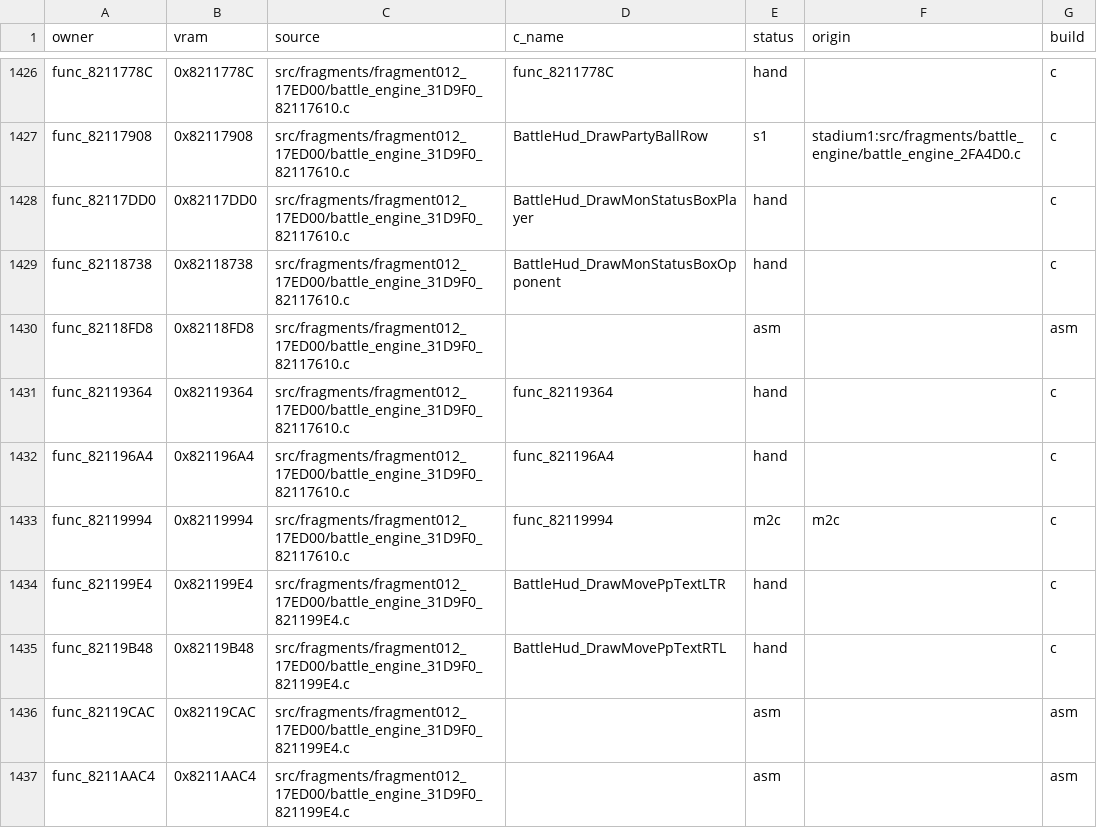
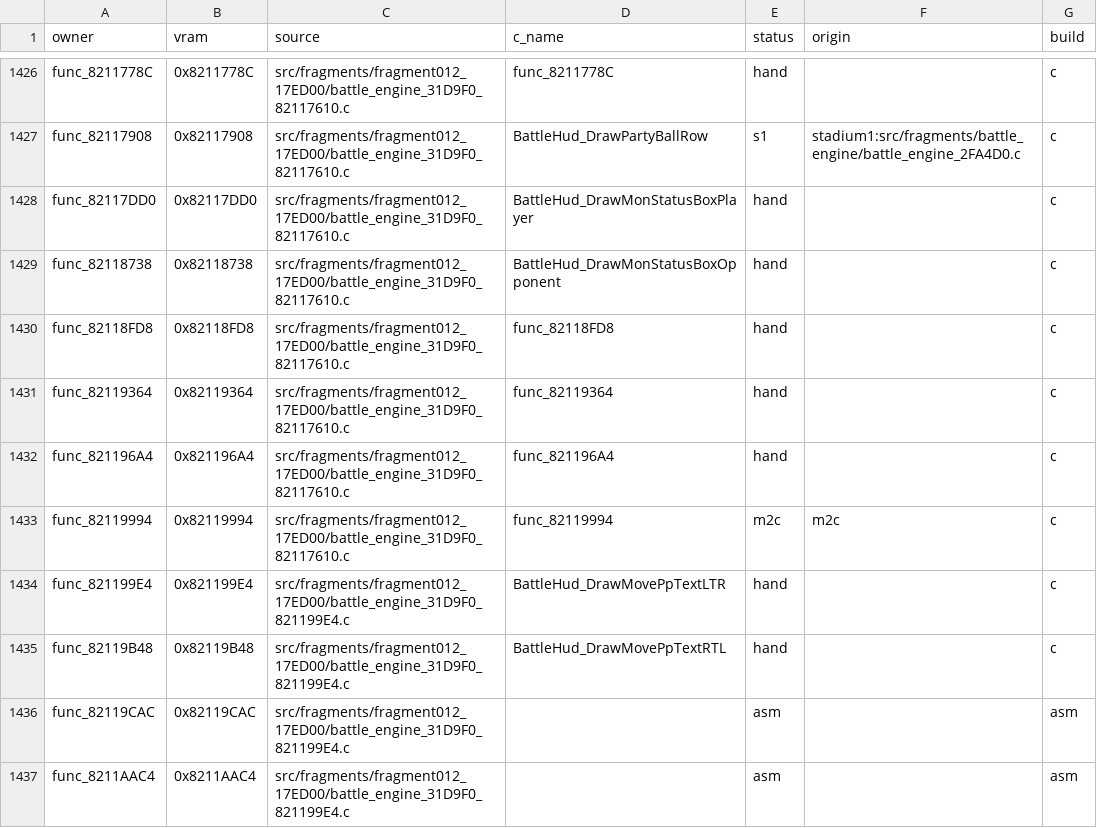
Before and after one commit to team-hippodrome/pokestadium0, a CSV file: docs/function-matches.csv, drawn as a sheet; only a part is shown, gaps mark what is left out.

```diff
--- a/docs/function-matches.csv
+++ b/docs/function-matches.csv
@@ -1429,3 +1429,3 @@ func_82117DD0,0x82117DD0,src/fragments/fragment012_17ED00/battle_engine_31D9F0_8
 func_82118738,0x82118738,src/fragments/fragment012_17ED00/battle_engine_31D9F0_82117610.c,BattleHud_DrawMonStatusBoxOpponent,hand,,c
-func_82118FD8,0x82118FD8,src/fragments/fragment012_17ED00/battle_engine_31D9F0_82117610.c,,asm,,asm
+func_82118FD8,0x82118FD8,src/fragments/fragment012_17ED00/battle_engine_31D9F0_82117610.c,func_82118FD8,hand,,c
 func_82119364,0x82119364,src/fragments/fragment012_17ED00/battle_engine_31D9F0_82117610.c,func_82119364,hand,,c
```
Also changed, not shown: 3 other files.
